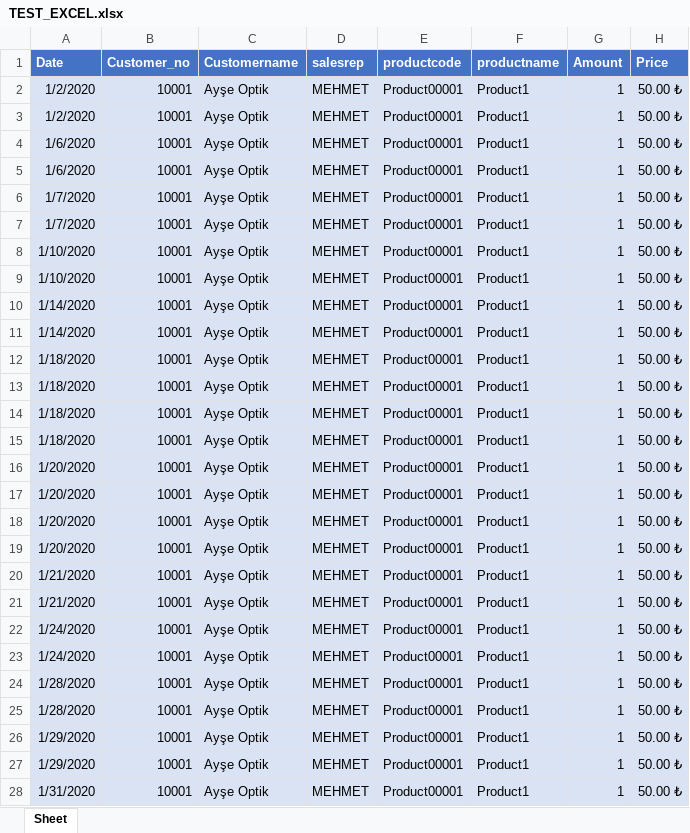
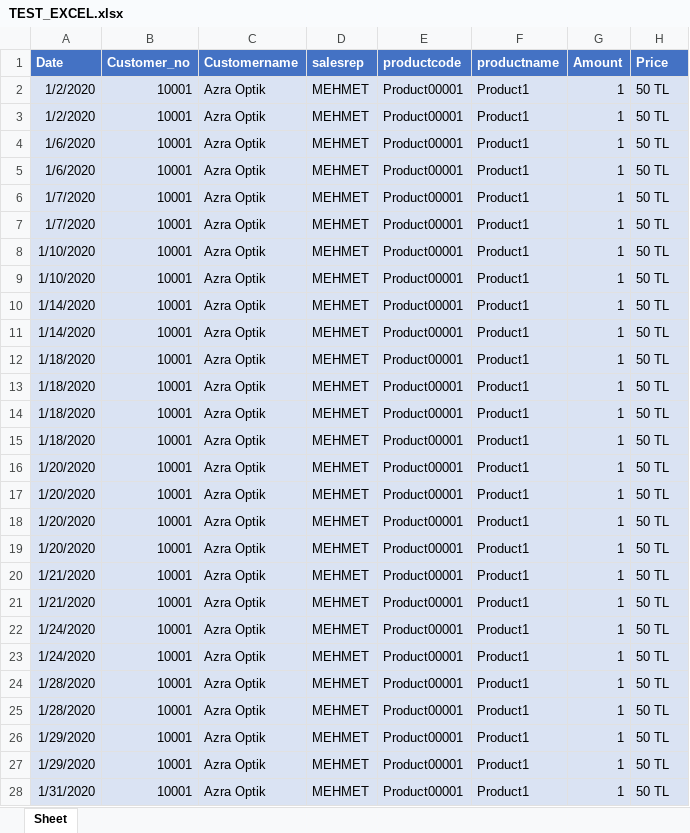
Before and after one commit to VektorelPythonOnlineClass1/Egzersizler, an Excel workbook: Sinan/proje3/TEST_EXCEL.xlsx, sheet Sheet, drawn as a sheet; only a part is shown; values as stored, in another font and other column widths than the file's, no borders; the diff covers the shown part only; the diff names each change by its address in the sheet, - before the commit and + after, or states it on an @@ line.

Commit message:
25072020
Proje üç içerisinde devam çalışıyorum. Fakat hala excelden veri alışverişi beceremiyorum.

Yardım etmek isteyen sevek karşılanılır.

```diff
--- a/Sinan/proje3/TEST_EXCEL.xlsx (sheet Sheet)
+++ b/Sinan/proje3/TEST_EXCEL.xlsx (sheet Sheet)
-C2:C28 (Customername): Ayşe Optik
+C2:C28 (Customername): Azra Optik
-H2:H28 (Price): 50.00 ₺
+H2:H28 (Price): 50 TL
```
Also changed, not shown: 471 edited cells elsewhere in this sheet, 3 other files.
